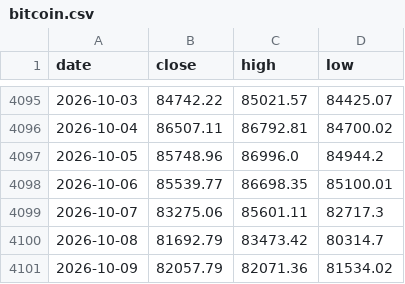
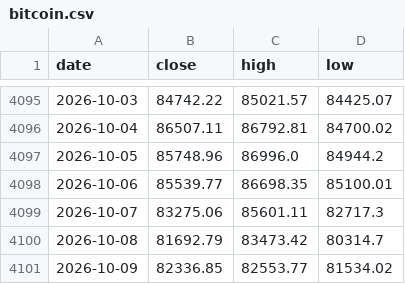
Before and after one commit to soohucn-gif/macro5-dashboard, a CSV file: data/bitcoin.csv, drawn as a sheet; only a part is shown, gaps mark what is left out.

```diff
--- a/data/bitcoin.csv
+++ b/data/bitcoin.csv
@@ -4100,2 +4100,2 @@ date,close,high,low
 2026-10-08,81692.79,83473.42,80314.7
-2026-10-09,82057.79,82071.36,81534.02
+2026-10-09,82336.85,82553.77,81534.02
```
Also changed, not shown: data/equity_indices.csv, data/gold.csv, 5 other files.
